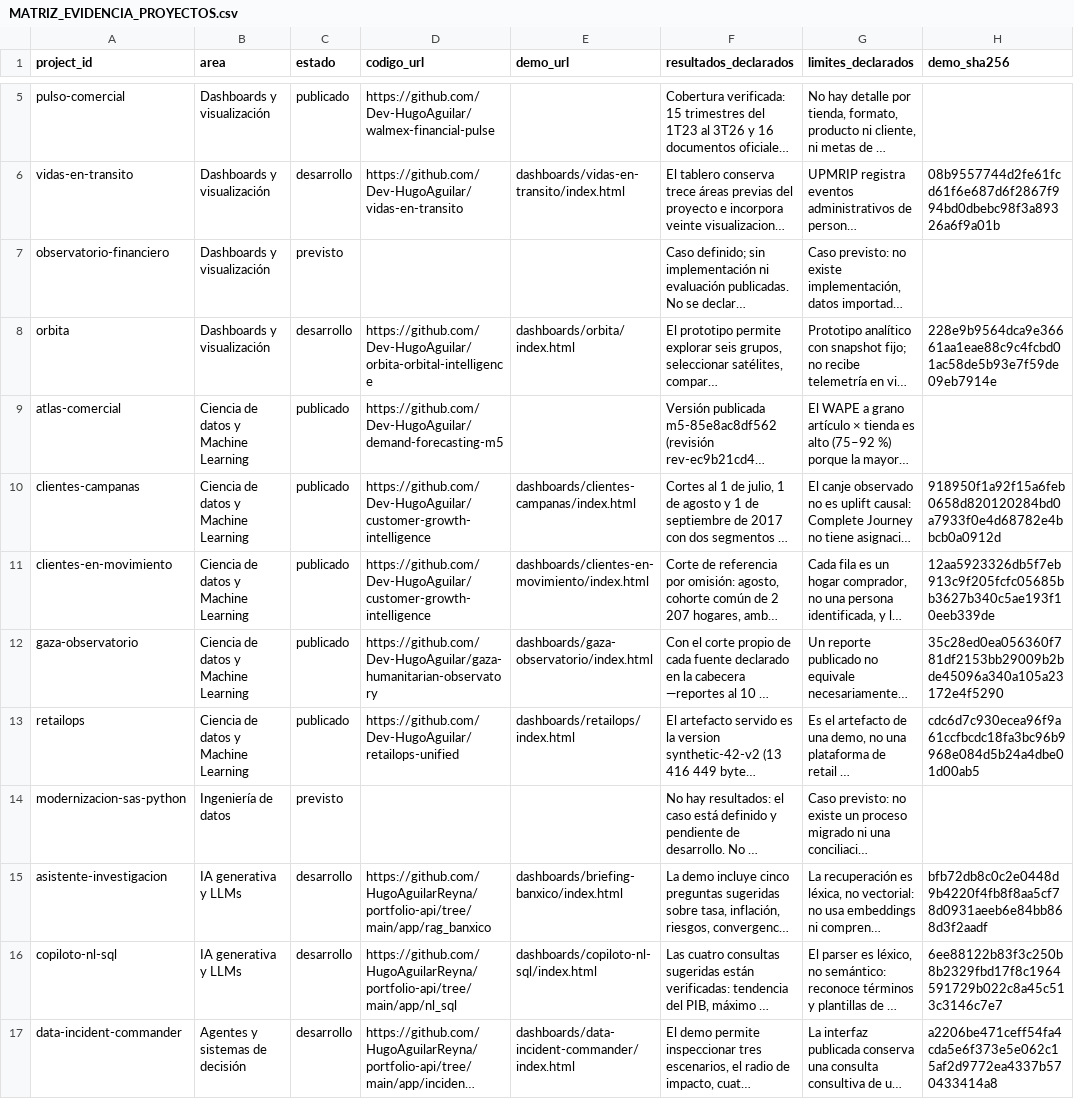
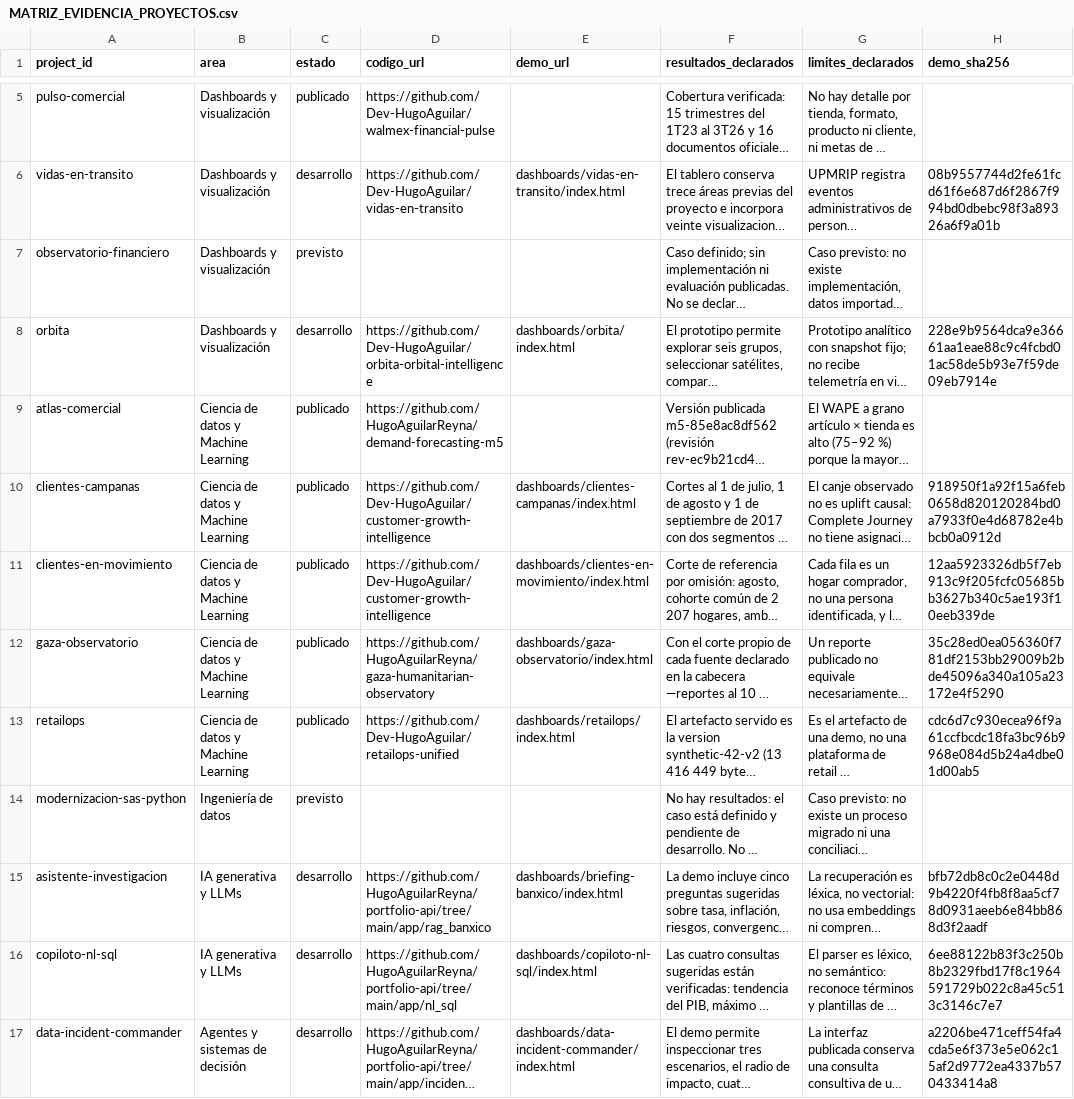
Before and after one commit to HugoAguilarReyna/portafolio-hugo-aguilar, a CSV file: docs/MATRIZ_EVIDENCIA_PROYECTOS.csv, drawn as a sheet; only a part is shown, gaps mark what is left out; long unchanged cells end in …; the diff names each change by its address in the sheet, - before the commit and + after, or states it on an @@ line.

```diff
--- a/docs/MATRIZ_EVIDENCIA_PROYECTOS.csv
+++ b/docs/MATRIZ_EVIDENCIA_PROYECTOS.csv
-D9 (codigo_url): https://github.com/Dev-HugoAguilar/demand-forecasting-m5
+D9 (codigo_url): https://github.com/HugoAguilarReyna/demand-forecasting-m5
-D12 (codigo_url): https://github.com/Dev-HugoAguilar/gaza-humanitarian-observatory
+D12 (codigo_url): https://github.com/HugoAguilarReyna/gaza-humanitarian-observatory
```
Also changed, not shown: 7 other files.
